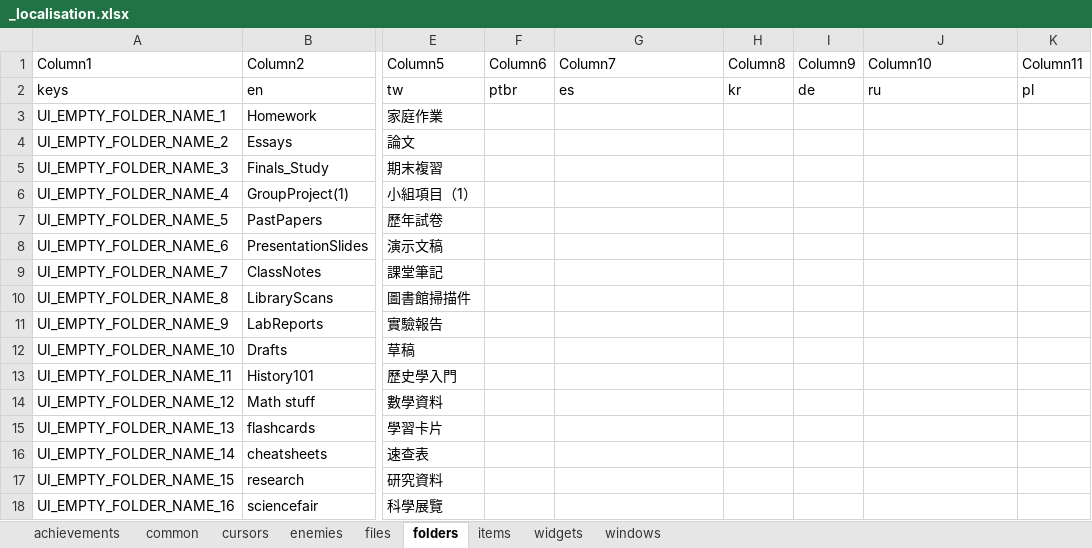
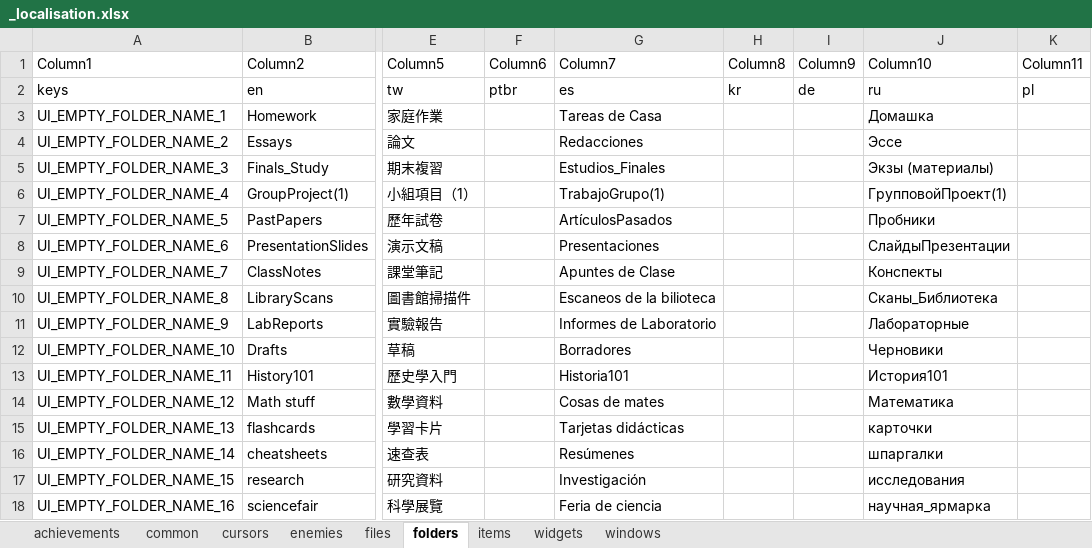
Before and after one commit to TSHHHHH/project-identifile-localisation, an Excel workbook: _localisation.xlsx, sheet folders, drawn as a sheet; only a part is shown, gaps mark what is left out; values as stored, in another font and other column widths than the file's, no borders; table styles not drawn; the diff covers the shown part only; the diff names each change by its address in the sheet, - before the commit and + after, or states it on an @@ line.

```diff
--- a/_localisation.xlsx (sheet folders)
+++ b/_localisation.xlsx (sheet folders)
-G3 (Column7): (empty)
+G3 (Column7): Tareas de Casa
-J3 (Column10): (empty)
+J3 (Column10): Домашка
-G4 (Column7): (empty)
+G4 (Column7): Redacciones
-J4 (Column10): (empty)
+J4 (Column10): Эссе
-G5 (Column7): (empty)
+G5 (Column7): Estudios_Finales
-J5 (Column10): (empty)
+J5 (Column10): Экзы (материалы)
-G6 (Column7): (empty)
+G6 (Column7): TrabajoGrupo(1)
-J6 (Column10): (empty)
+J6 (Column10): ГрупповойПроект(1)
-G7 (Column7): (empty)
+G7 (Column7): ArtículosPasados
-J7 (Column10): (empty)
+J7 (Column10): Пробники
-G8 (Column7): (empty)
+G8 (Column7): Presentaciones
-J8 (Column10): (empty)
+J8 (Column10): СлайдыПрезентации
-G9 (Column7): (empty)
+G9 (Column7): Apuntes de Clase
-J9 (Column10): (empty)
+J9 (Column10): Конспекты
-G10 (Column7): (empty)
+G10 (Column7): Escaneos de la bilioteca
-J10 (Column10): (empty)
+J10 (Column10): Сканы_Библиотека
-G11 (Column7): (empty)
+G11 (Column7): Informes de Laboratorio
-J11 (Column10): (empty)
+J11 (Column10): Лабораторные
-G12 (Column7): (empty)
+G12 (Column7): Borradores
-J12 (Column10): (empty)
+J12 (Column10): Черновики
-G13 (Column7): (empty)
+G13 (Column7): Historia101
-J13 (Column10): (empty)
+J13 (Column10): История101
-G14 (Column7): (empty)
+G14 (Column7): Cosas de mates
-J14 (Column10): (empty)
+J14 (Column10): Математика
-G15 (Column7): (empty)
+G15 (Column7): Tarjetas didácticas
-J15 (Column10): (empty)
+J15 (Column10): карточки
-G16 (Column7): (empty)
+G16 (Column7): Resúmenes
-J16 (Column10): (empty)
+J16 (Column10): шпаргалки
-G17 (Column7): (empty)
+G17 (Column7): Investigación
-J17 (Column10): (empty)
+J17 (Column10): исследования
-G18 (Column7): (empty)
+G18 (Column7): Feria de ciencia
-J18 (Column10): (empty)
+J18 (Column10): научная_ярмарка
```
Also changed, not shown: 316 edited cells and cell formats elsewhere in this sheet, sheet items, sheet windows, sheet files, sheet achievements, sheet enemies, sheet cursors, 2 more sheets, 9 other files.
